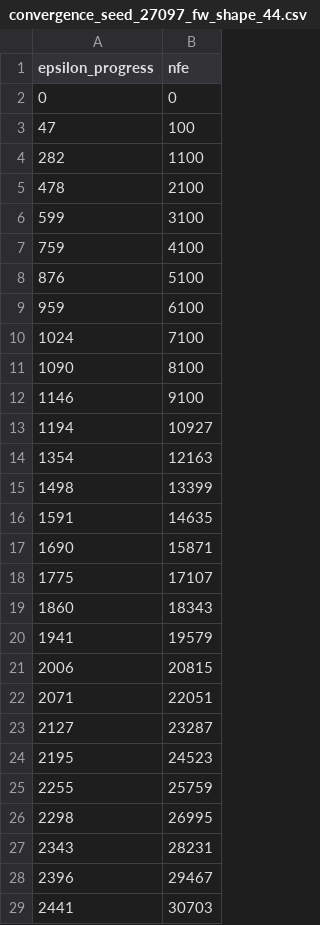
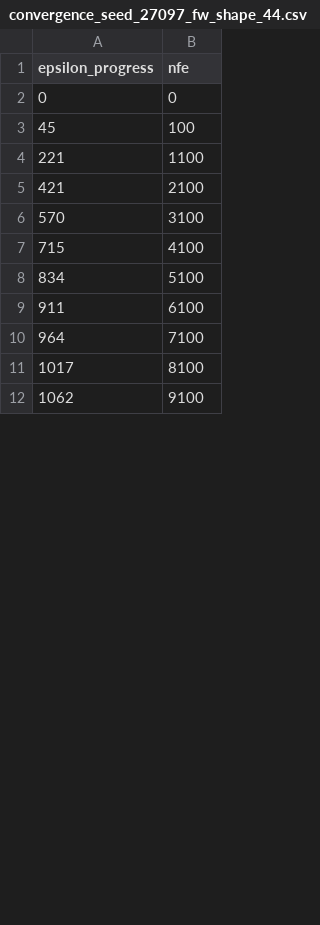
Before and after one commit to daniela1998/MBDM-Group-1, a CSV file: output_oscar/fw_shapes/convergence_seed_27097_fw_shape_44.csv, drawn as a sheet; only a part is shown; the diff covers the shown part only.

```diff
--- a/output_oscar/fw_shapes/convergence_seed_27097_fw_shape_44.csv
+++ b/output_oscar/fw_shapes/convergence_seed_27097_fw_shape_44.csv
@@ -2,28 +2,11 @@ epsilon_progress,nfe
 0,0
-47,100
-282,1100
-478,2100
-599,3100
-759,4100
-876,5100
-959,6100
-1024,7100
-1090,8100
-1146,9100
-1194,10927
-1354,12163
-1498,13399
-1591,14635
-1690,15871
-1775,17107
-1860,18343
-1941,19579
-2006,20815
-2071,22051
-2127,23287
-2195,24523
-2255,25759
-2298,26995
-2343,28231
-2396,29467
-2441,30703
+45,100
+221,1100
+421,2100
+570,3100
+715,4100
+834,5100
+911,6100
+964,7100
+1017,8100
+1062,9100
```
Also changed, not shown: 24 added rows and 16 removed rows elsewhere in this file, output_oscar/fw_shapes/convergence_seed_27097_fw_shape_0.csv, output_oscar/fw_shapes/convergence_seed_27097_fw_shape_22.csv, 19 other files.
